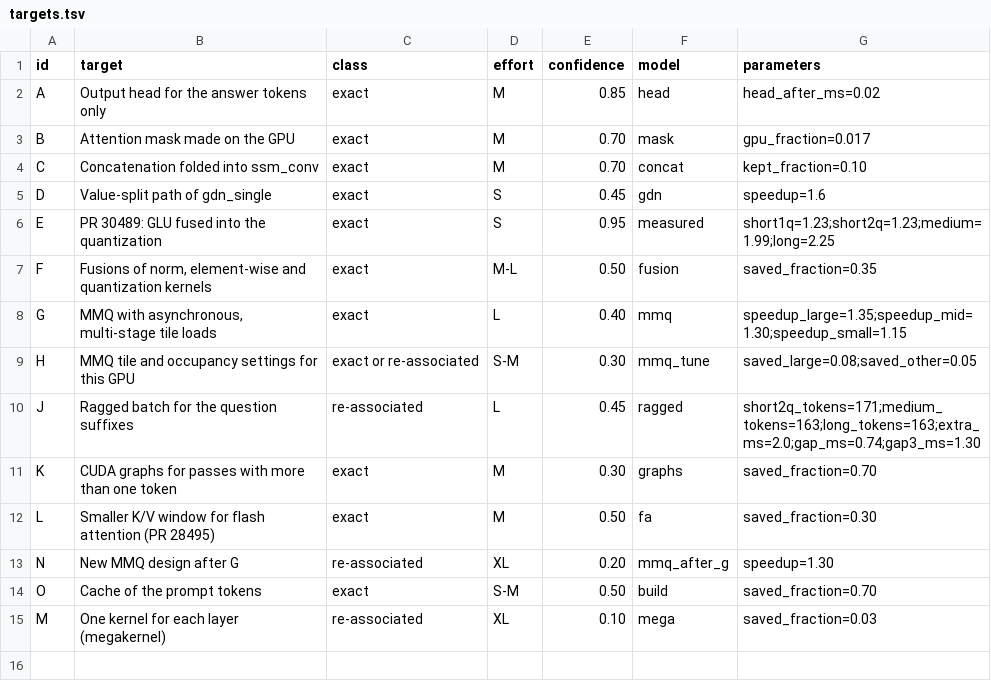
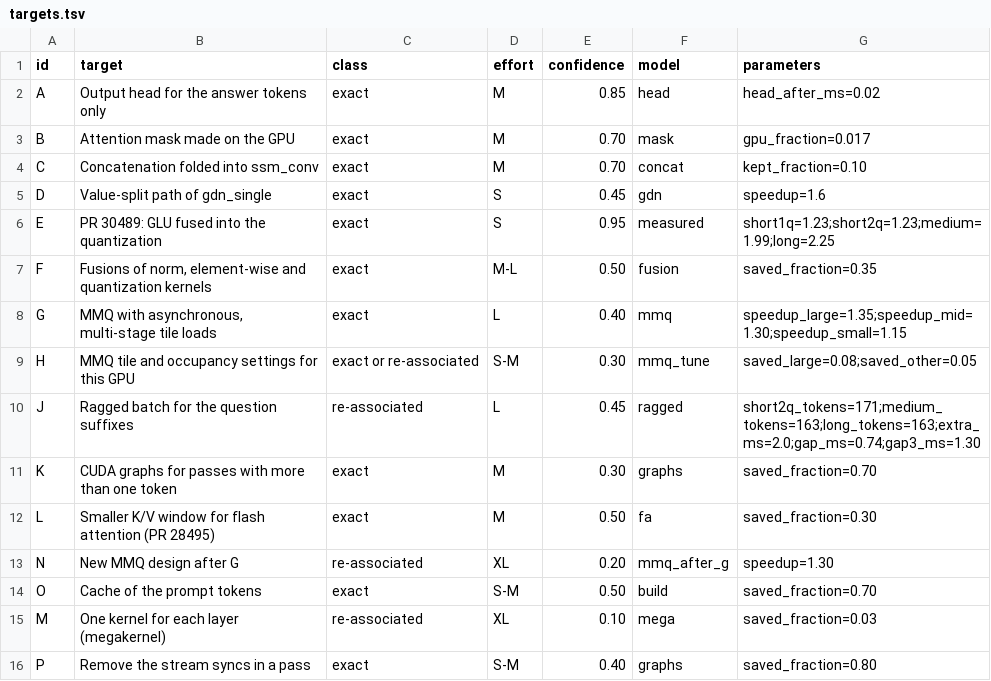
Before and after one commit to WyrmKeep/decision-model-kernels, a TSV file: data/2026-10-31-phase4-model/raw/targets.tsv, drawn as a sheet; the diff names each change by its address in the sheet, - before the commit and + after, or states it on an @@ line.

```diff
--- a/data/2026-10-31-phase4-model/raw/targets.tsv
+++ b/data/2026-10-31-phase4-model/raw/targets.tsv
+row 16: P | Remove the stream syncs in a pass | exact | S-M | 0.40 | graphs | saved_fraction=0.80
```
Also changed, not shown: data/2026-10-31-phase4-model/tables/ranked.tsv, data/2026-10-31-phase4-model/tables/savings.tsv, 1 other file.
